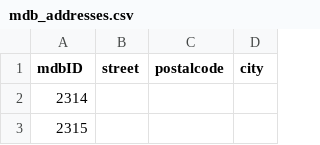
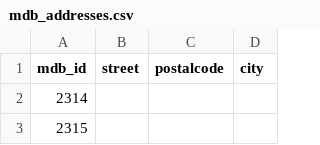
Before and after one commit to br-data/nr24-datasette, a CSV file: data/mdb_addresses.csv, drawn as a sheet; only a part is shown.

Commit message:
change id name

```diff
--- a/data/mdb_addresses.csv
+++ b/data/mdb_addresses.csv
@@ -1,2 +1,2 @@
-mdbID,street,postalcode,city
+mdb_id,street,postalcode,city
 2314,,,
```
